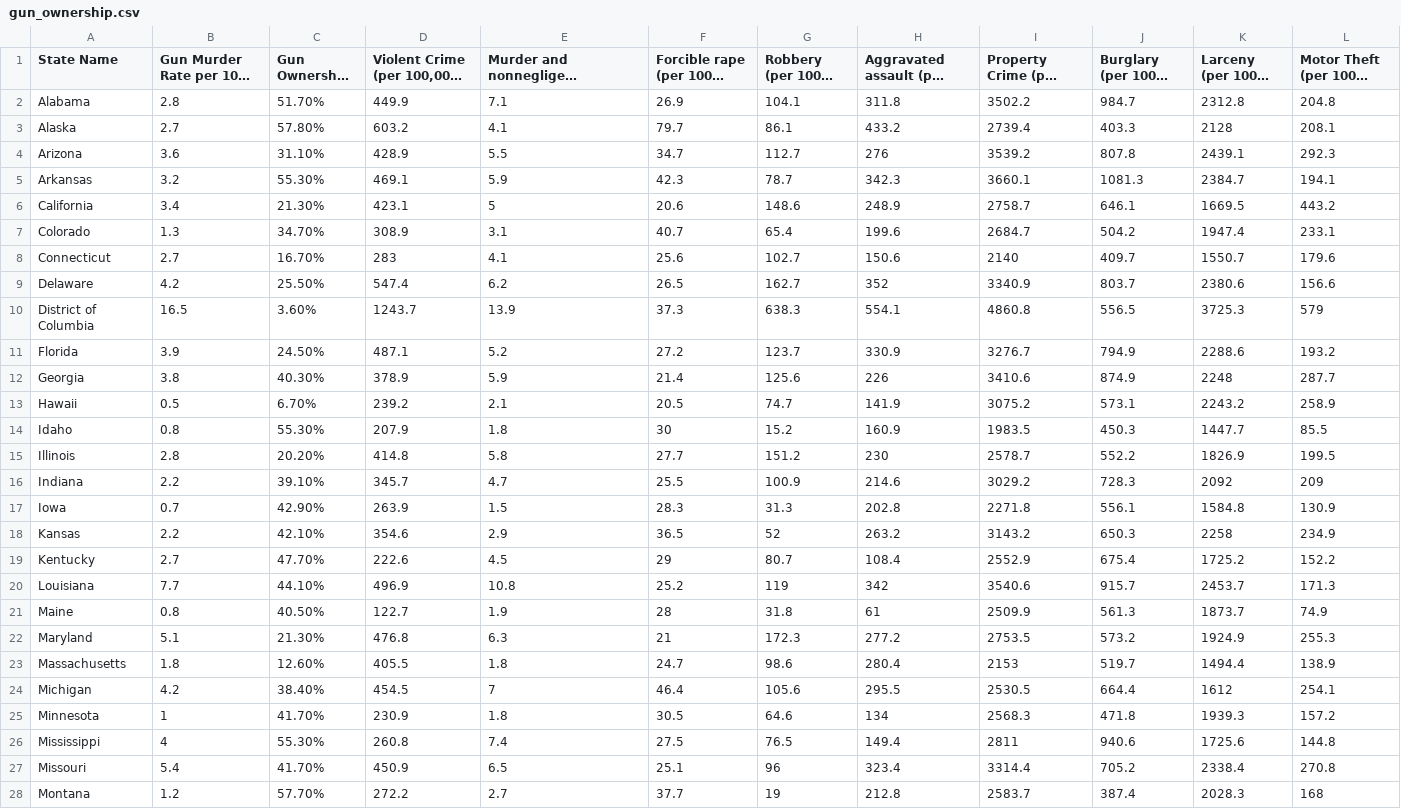
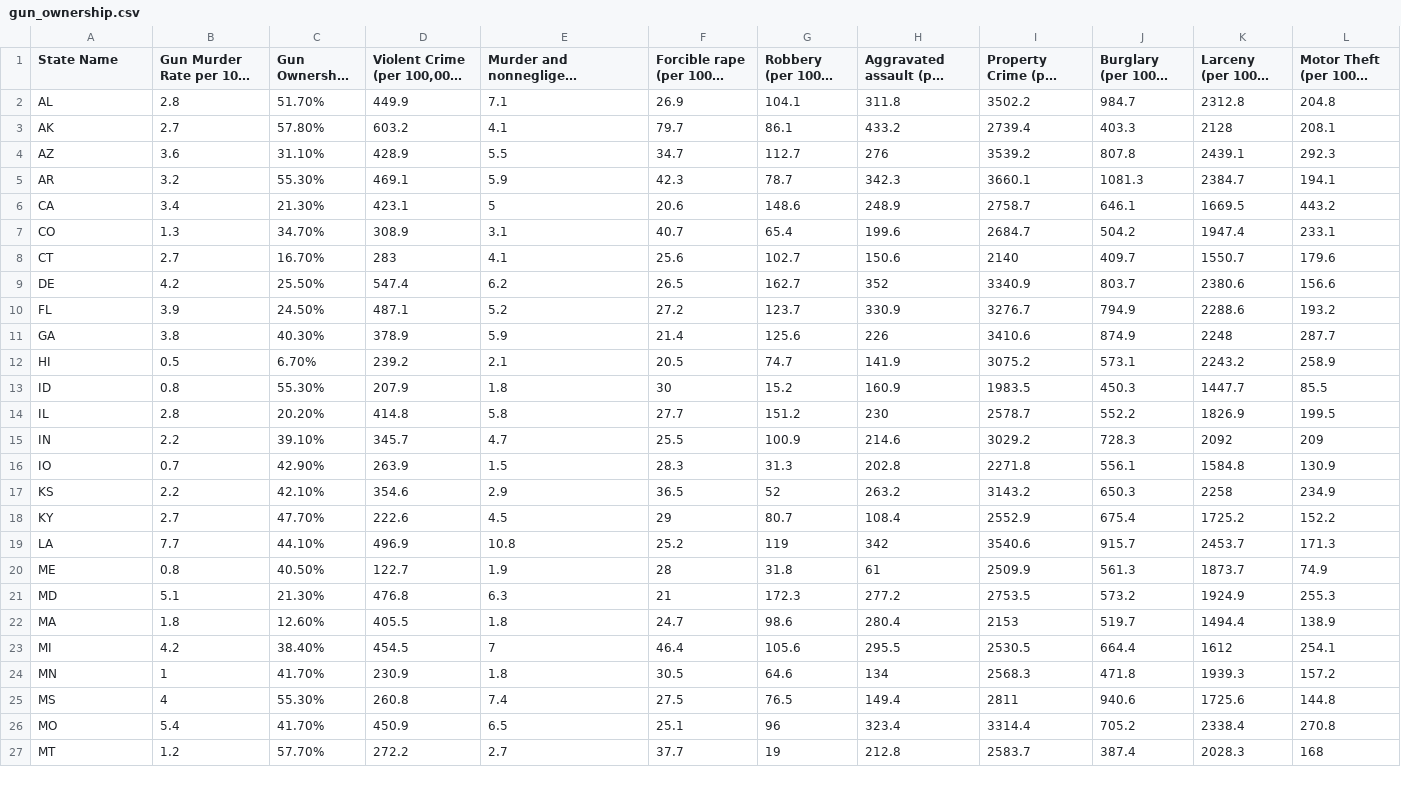
Before and after one commit to tleung22/final-project, a CSV file: Data/gun_ownership.csv, drawn as a sheet; only a part is shown; long unchanged cells end in …; removed rows and columns are numbered as before the commit, all else as after; the diff covers the shown part only; the diff names each change by its address in the sheet, - before the commit and + after, or states it on an @@ line.

```diff
--- a/Data/gun_ownership.csv
+++ b/Data/gun_ownership.csv
-A2 (State Name): Alabama
+A2 (State Name): AL
-A3 (State Name): Alaska
+A3 (State Name): AK
-A4 (State Name): Arizona
+A4 (State Name): AZ
-A5 (State Name): Arkansas
+A5 (State Name): AR
-A6 (State Name): California
+A6 (State Name): CA
-A7 (State Name): Colorado
+A7 (State Name): CO
-A8 (State Name): Connecticut
+A8 (State Name): CT
-A9 (State Name): Delaware
+A9 (State Name): DE
-row 10: District of Columbia | 16.5 | 3.60% | 1243.7 | 13.9 | 37.3 | 638.3 | 554.1 | 4860.8 | 556.5 | 3725.3 | 579
-A10 (State Name): Florida
+A10 (State Name): FL
-A11 (State Name): Georgia
+A11 (State Name): GA
-A12 (State Name): Hawaii
+A12 (State Name): HI
-A13 (State Name): Idaho
+A13 (State Name): ID
-A14 (State Name): Illinois
+A14 (State Name): IL
-A15 (State Name): Indiana
+A15 (State Name): IN
-A16 (State Name): Iowa
+A16 (State Name): IO
-A17 (State Name): Kansas
+A17 (State Name): KS
-A18 (State Name): Kentucky
+A18 (State Name): KY
-A19 (State Name): Louisiana
+A19 (State Name): LA
-A20 (State Name): Maine
+A20 (State Name): ME
-A21 (State Name): Maryland
+A21 (State Name): MD
-A22 (State Name): Massachusetts
+A22 (State Name): MA
-A23 (State Name): Michigan
+A23 (State Name): MI
-A24 (State Name): Minnesota
+A24 (State Name): MN
-A25 (State Name): Mississippi
+A25 (State Name): MS
-A26 (State Name): Missouri
+A26 (State Name): MO
-A27 (State Name): Montana
+A27 (State Name): MT
```
Also changed, not shown: 24 edited cells elsewhere in this file, Data/Mother Jones - Mass Shootings Database, 1982 - 2018 - Sheet1.csv, Data/gun_industry.csv, 1 other file.
